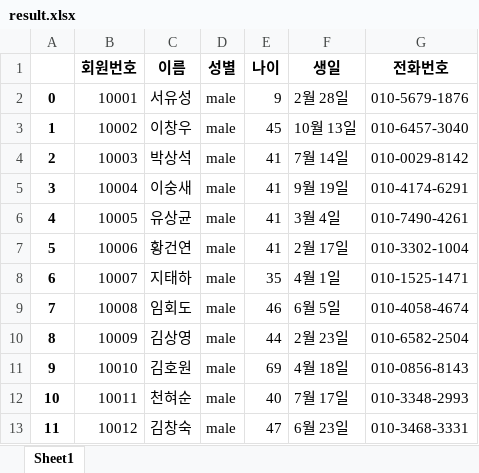
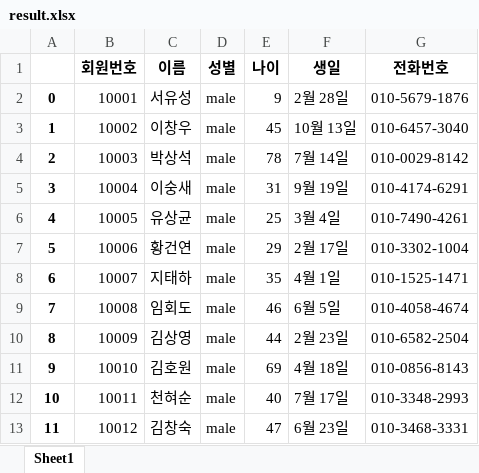
Before and after one commit to LRTK-CODER/DIL-Project, an Excel workbook: User/WolLu/de-identification/TestExcelFiles/result.xlsx, sheet Sheet1, drawn as a sheet; only a part is shown; values as stored, in another font and other column widths than the file's, no borders; the diff names each change by its address in the sheet, - before the commit and + after, or states it on an @@ line.

```diff
--- a/User/WolLu/de-identification/TestExcelFiles/result.xlsx (sheet Sheet1)
+++ b/User/WolLu/de-identification/TestExcelFiles/result.xlsx (sheet Sheet1)
-E4 (나이): 41
+E4 (나이): 78
-E5 (나이): 41
+E5 (나이): 31
-E6 (나이): 41
+E6 (나이): 25
-E7 (나이): 41
+E7 (나이): 29
```
Also changed, not shown: 8 other files.
